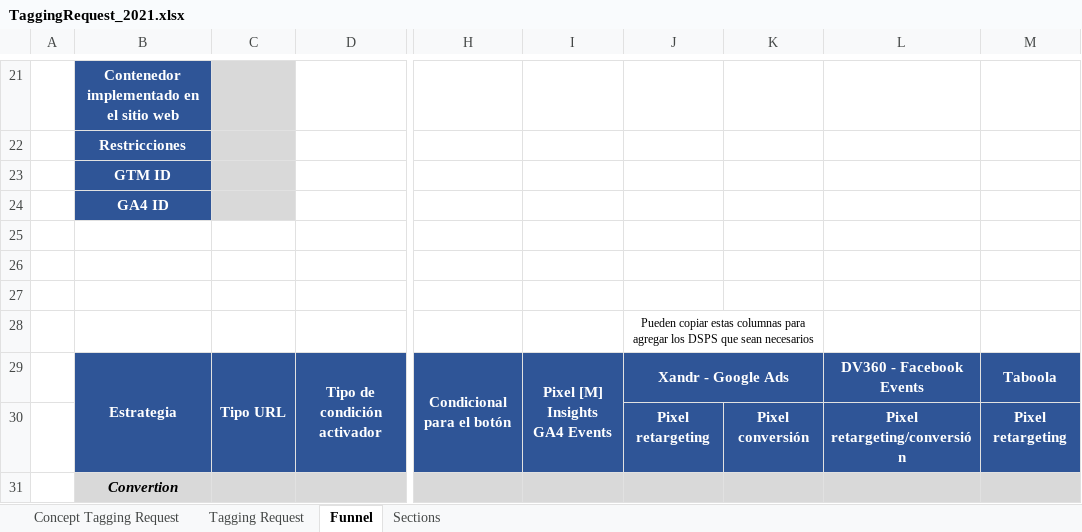
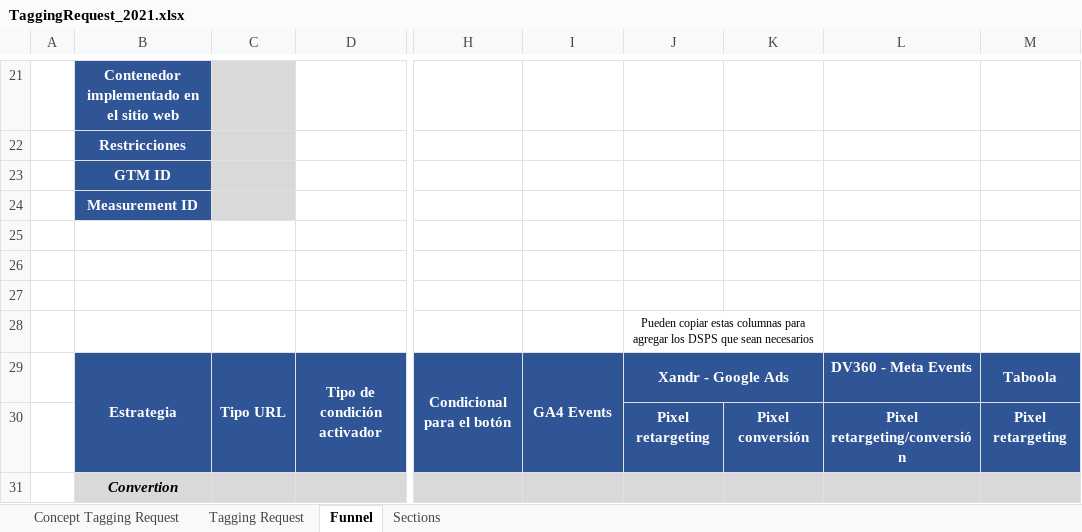
Before and after one commit to manuelajaramillo/TagBuilder, an Excel workbook: resources/formats/TaggingRequest_2021.xlsx, sheet Funnel, drawn as a sheet; only a part is shown, gaps mark what is left out; values as stored, in another font and other column widths than the file's, no borders; charts and pictures not drawn; ↵ is a line break in a cell; the diff names each change by its address in the sheet, - before the commit and + after, or states it on an @@ line.

```diff
--- a/resources/formats/TaggingRequest_2021.xlsx (sheet Funnel)
+++ b/resources/formats/TaggingRequest_2021.xlsx (sheet Funnel)
-B24: GA4 ID
+B24: Measurement ID
-I29: Pixel [M] Insights ↵ GA4 Events
+I29: GA4 Events
-L29: DV360 - Facebook Events
+L29: DV360 - Meta Events
```
Also changed, not shown: sheet Tagging Request, sheet Sections, sheet Concept Tagging Request, charts or pictures, 3 other files.
